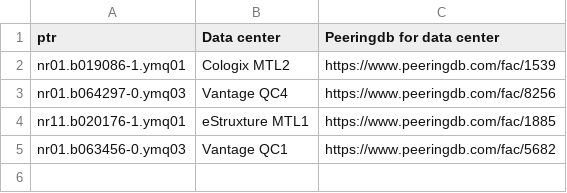
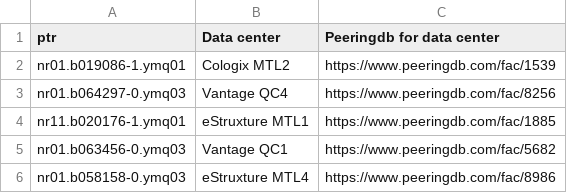
Before and after one commit to hivedc/Carrier-PTR-to-POP, a CSV file: ptr-to-datacenter.csv, drawn as a sheet; the diff names each change by its address in the sheet, - before the commit and + after, or states it on an @@ line.

Commit message:
Update ptr-to-datacenter.csv

```diff
--- a/ptr-to-datacenter.csv
+++ b/ptr-to-datacenter.csv
+row 6: nr01.b058158-0.ymq03 | eStruxture MTL4 | https://www.peeringdb.com/fac/8986
```
